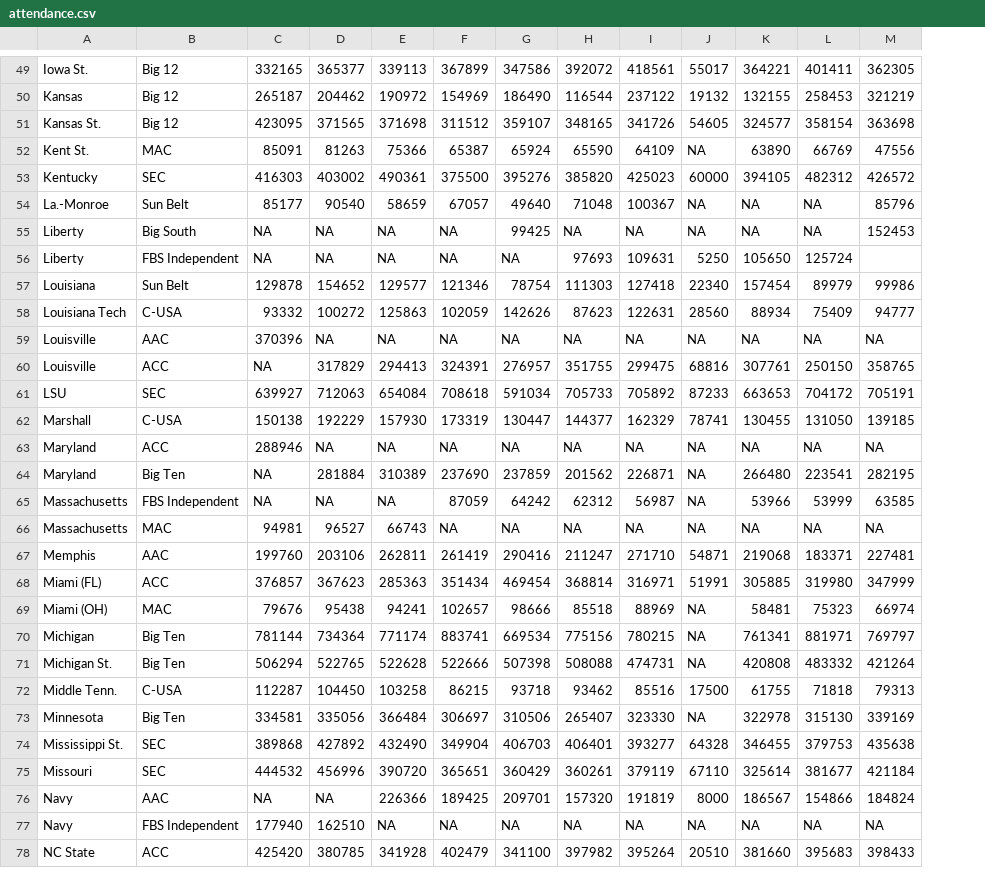
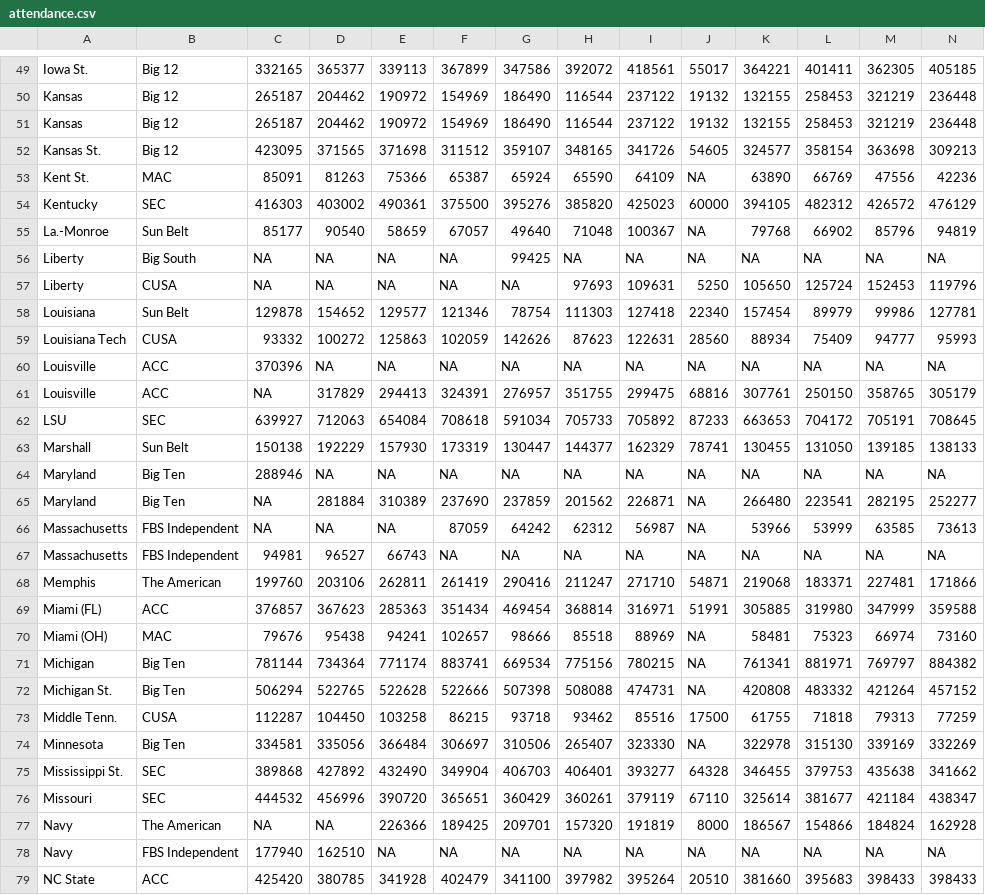
Before and after one commit to dwillis/dwillis.github.io, a CSV file: docs/sports-data-files/attendance.csv, drawn as a sheet; only a part is shown, gaps mark what is left out; addresses are those after the commit; the diff covers the shown part only; the diff names each change by its address in the sheet, - before the commit and + after, or states it on an @@ line.

```diff
--- a/docs/sports-data-files/attendance.csv
+++ b/docs/sports-data-files/attendance.csv
+column N, rows 49-50: 405185 | 236448; rows 52-79: 309213 | 42236 | 476129 | 94819 | NA | 119796 | 127781 | 95993 | NA | 305179 | 708645 | 138133 | NA | 252277 | 73613 | NA | 171866 | 359588 | 73160 | 884382 | 457152 | 77259 | 332269 | 341662 | 438347 | 162928 | NA | 398433
+row 51: Kansas | Big 12 | 265187 | 204462 | 190972 | 154969 | 186490 | 116544 | 237122 | 19132 | 132155 | 258453 | 321219 | 236448
-K55: NA
+K55: 79768
-L55: NA
+L55: 66902
-M56: 152453
+M56: NA
-B57: FBS Independent
+B57: CUSA
-M57: (empty)
+M57: 152453
-B59: C-USA
+B59: CUSA
-B60: AAC
+B60: ACC
-B63: C-USA
+B63: Sun Belt
-B64: ACC
+B64: Big Ten
-B67: MAC
+B67: FBS Independent
-B68: AAC
+B68: The American
-B73: C-USA
+B73: CUSA
-B77: AAC
+B77: The American
```
Also changed, not shown: 43 edited cells elsewhere in this file, 1 other file.
